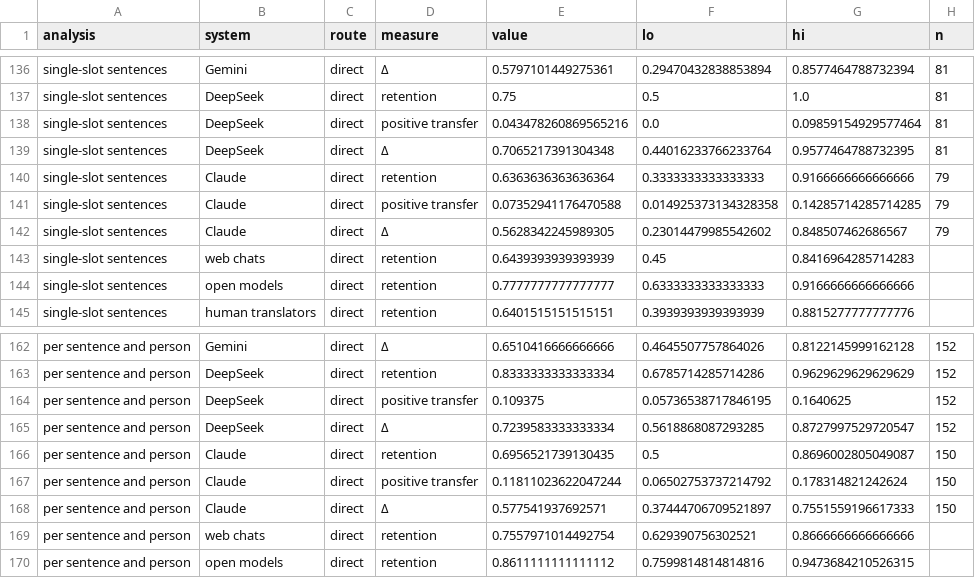
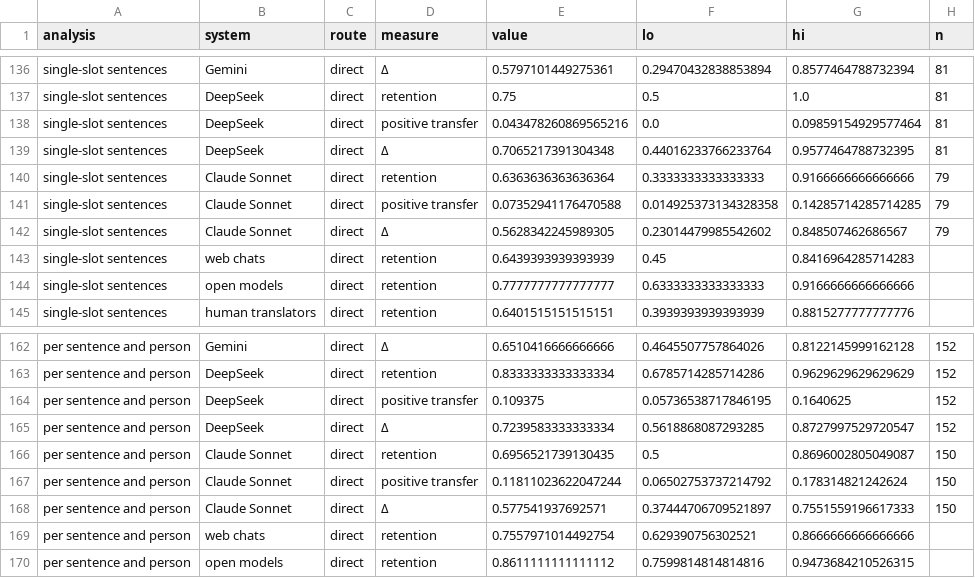
Before and after one commit to farnoosh-shamsian/dragoman, a CSV file: pro-drop-test/results.csv, drawn as a sheet; only a part is shown, gaps mark what is left out.

```diff
--- a/pro-drop-test/results.csv
+++ b/pro-drop-test/results.csv
@@ -139,5 +139,5 @@ single-slot sentences,DeepSeek,direct,positive transfer,0.043478260869565216,0.0
 single-slot sentences,DeepSeek,direct,Δ,0.7065217391304348,0.44016233766233764,0.9577464788732395,81
-single-slot sentences,Claude,direct,retention,0.6363636363636364,0.3333333333333333,0.9166666666666666,79
-single-slot sentences,Claude,direct,positive transfer,0.07352941176470588,0.014925373134328358,0.14285714285714285,79
-single-slot sentences,Claude,direct,Δ,0.5628342245989305,0.23014479985542602,0.848507462686567,79
+single-slot sentences,Claude Sonnet,direct,retention,0.6363636363636364,0.3333333333333333,0.9166666666666666,79
+single-slot sentences,Claude Sonnet,direct,positive transfer,0.07352941176470588,0.014925373134328358,0.14285714285714285,79
+single-slot sentences,Claude Sonnet,direct,Δ,0.5628342245989305,0.23014479985542602,0.848507462686567,79
 single-slot sentences,web chats,direct,retention,0.6439393939393939,0.45,0.8416964285714283,
@@ -165,5 +165,5 @@ per sentence and person,DeepSeek,direct,positive transfer,0.109375,0.05736538717
 per sentence and person,DeepSeek,direct,Δ,0.7239583333333334,0.5618868087293285,0.8727997529720547,152
-per sentence and person,Claude,direct,retention,0.6956521739130435,0.5,0.8696002805049087,150
-per sentence and person,Claude,direct,positive transfer,0.11811023622047244,0.06502753737214792,0.178314821242624,150
-per sentence and person,Claude,direct,Δ,0.577541937692571,0.37444706709521897,0.7551559196617333,150
+per sentence and person,Claude Sonnet,direct,retention,0.6956521739130435,0.5,0.8696002805049087,150
+per sentence and person,Claude Sonnet,direct,positive transfer,0.11811023622047244,0.06502753737214792,0.178314821242624,150
+per sentence and person,Claude Sonnet,direct,Δ,0.577541937692571,0.37444706709521897,0.7551559196617333,150
 per sentence and person,web chats,direct,retention,0.7557971014492754,0.629390756302521,0.8666666666666666,
```
Also changed, not shown: pro-drop-test/translations.csv, 12 other files.
